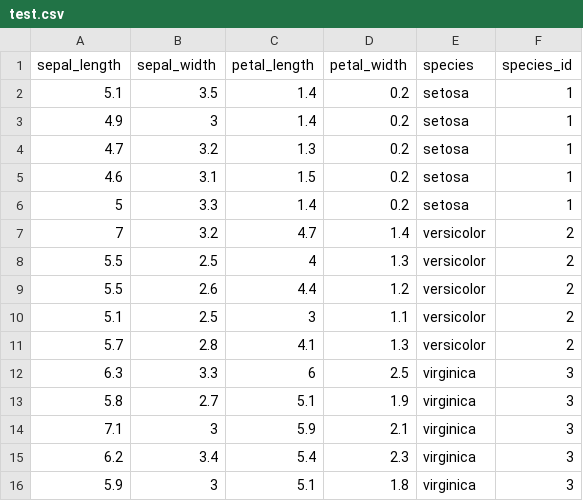
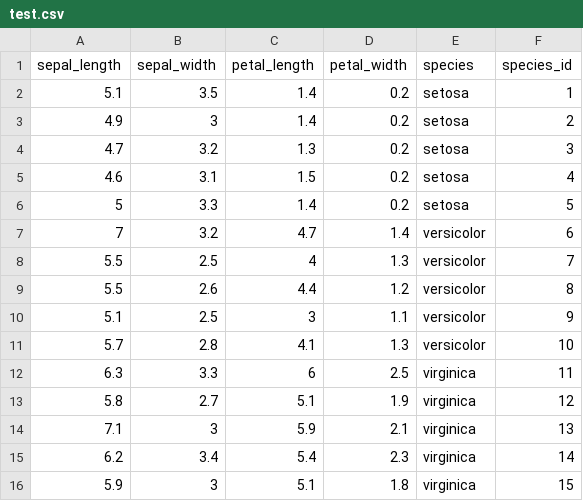
Before and after one commit to alecesana/csvDump, a CSV file: test.csv, drawn as a sheet.

Commit message:
Update test.csv

```diff
--- a/test.csv
+++ b/test.csv
@@ -2,15 +2,15 @@ sepal_length,sepal_width,petal_length,petal_width,species,species_id
 5.1,3.5,1.4,0.2,setosa,1
-4.9,3,1.4,0.2,setosa,1
-4.7,3.2,1.3,0.2,setosa,1
-4.6,3.1,1.5,0.2,setosa,1
-5,3.3,1.4,0.2,setosa,1
-7,3.2,4.7,1.4,versicolor,2
-5.5,2.5,4,1.3,versicolor,2
-5.5,2.6,4.4,1.2,versicolor,2
-5.1,2.5,3,1.1,versicolor,2
-5.7,2.8,4.1,1.3,versicolor,2
-6.3,3.3,6,2.5,virginica,3
-5.8,2.7,5.1,1.9,virginica,3
-7.1,3,5.9,2.1,virginica,3
-6.2,3.4,5.4,2.3,virginica,3
-5.9,3,5.1,1.8,virginica,3
+4.9,3,1.4,0.2,setosa,2
+4.7,3.2,1.3,0.2,setosa,3
+4.6,3.1,1.5,0.2,setosa,4
+5,3.3,1.4,0.2,setosa,5
+7,3.2,4.7,1.4,versicolor,6
+5.5,2.5,4,1.3,versicolor,7
+5.5,2.6,4.4,1.2,versicolor,8
+5.1,2.5,3,1.1,versicolor,9
+5.7,2.8,4.1,1.3,versicolor,10
+6.3,3.3,6,2.5,virginica,11
+5.8,2.7,5.1,1.9,virginica,12
+7.1,3,5.9,2.1,virginica,13
+6.2,3.4,5.4,2.3,virginica,14
+5.9,3,5.1,1.8,virginica,15
```
